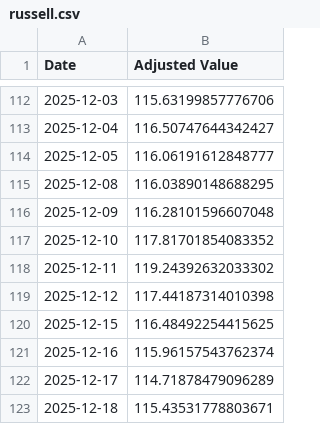
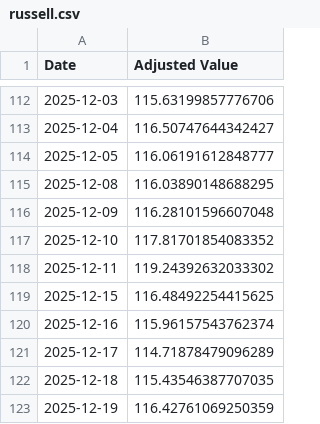
Before and after one commit to pchaganti/gx-Micro-Cap-Experiment, a CSV file: Frontend/Baseline CSVs/russell.csv, drawn as a sheet; only a part is shown, gaps mark what is left out.

```diff
--- a/Frontend/Baseline CSVs/russell.csv
+++ b/Frontend/Baseline CSVs/russell.csv
@@ -118,3 +118,2 @@ Date,Adjusted Value
 2025-12-11,119.24392632033302
-2025-12-12,117.44187314010398
 2025-12-15,116.48492254415625
@@ -122,2 +121,3 @@ Date,Adjusted Value
 2025-12-17,114.71878479096289
-2025-12-18,115.43531778803671
+2025-12-18,115.43546387707035
+2025-12-19,116.42761069250359
```
Also changed, not shown: Frontend/Baseline CSVs/sp500.csv, Scripts and CSV Files/Daily Updates.csv, 1 other file.
